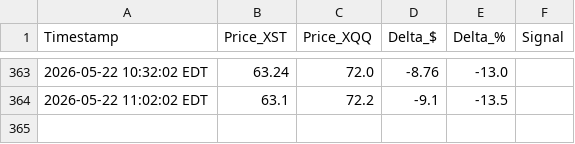
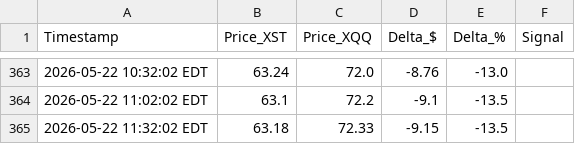
Before and after one commit to Yubi70/XSTvsXQQ, a CSV file: src/monitor_log.csv, drawn as a sheet; only a part is shown, gaps mark what is left out; the diff names each change by its address in the sheet, - before the commit and + after, or states it on an @@ line.

Commit message:
chore: update monitor_log.csv

```diff
--- a/src/monitor_log.csv
+++ b/src/monitor_log.csv
+row 365: 2026-05-22 11:32:02 EDT | 63.18 | 72.33 | -9.15 | -13.5
```
